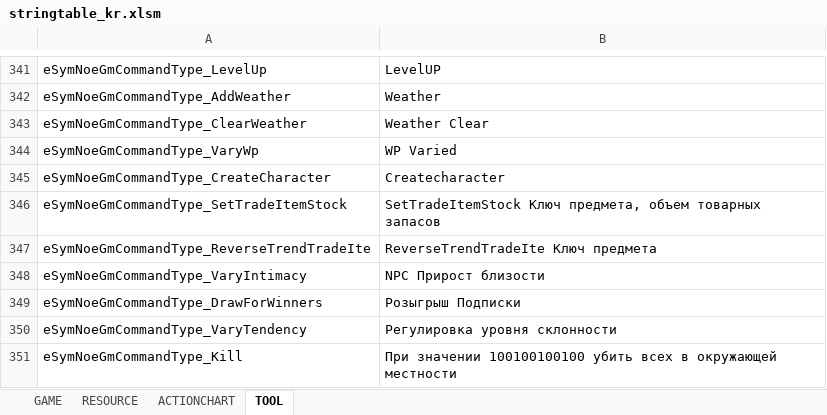
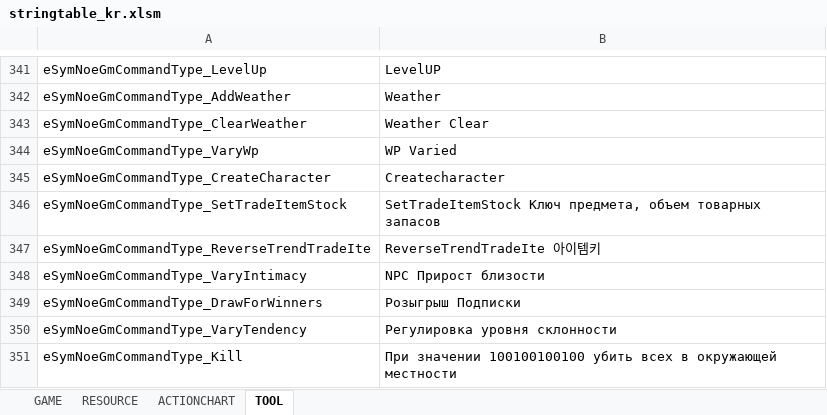
Before and after one commit to Lykii22/BDORUS, an Excel workbook: prestringtable/kr/stringtable_kr.xlsm, sheet TOOL, drawn as a sheet; only a part is shown, gaps mark what is left out; values as stored, in another font and other column widths than the file's, no borders; the diff names each change by its address in the sheet, - before the commit and + after, or states it on an @@ line.

```diff
--- a/prestringtable/kr/stringtable_kr.xlsm (sheet TOOL)
+++ b/prestringtable/kr/stringtable_kr.xlsm (sheet TOOL)
-B347: ReverseTrendTradeIte Ключ предмета
+B347: ReverseTrendTradeIte 아이템키
```
Also changed, not shown: sheet GAME, sheet RESOURCE, prestringtable/kr/stringtable_cutscene_kr.xlsm, prestringtable/kr/symbolnostringtable_kr.xlsm, 4 other files.
